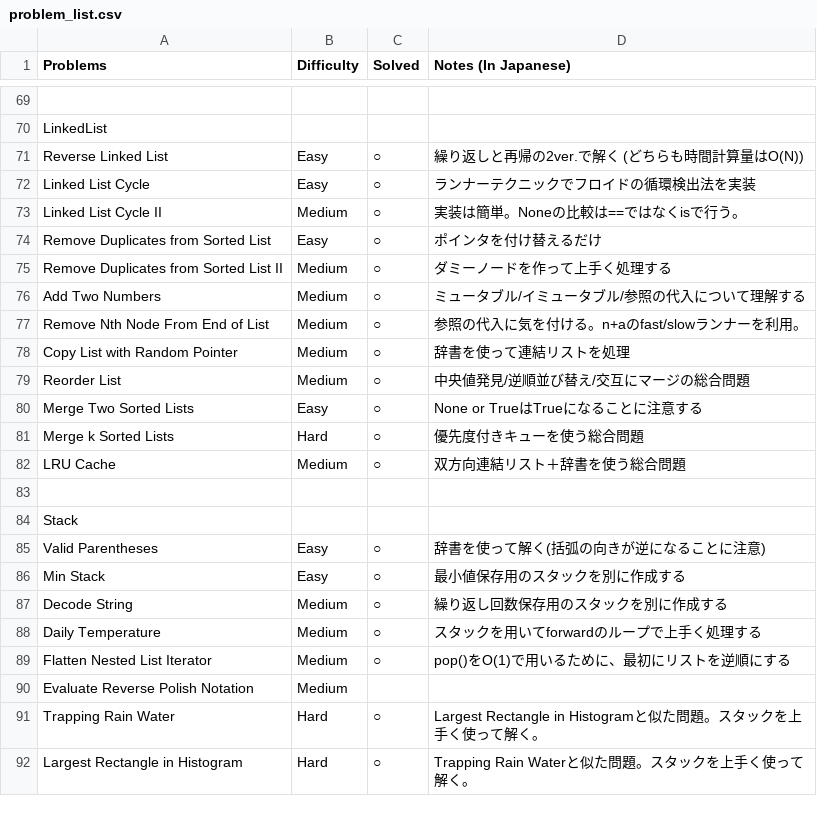
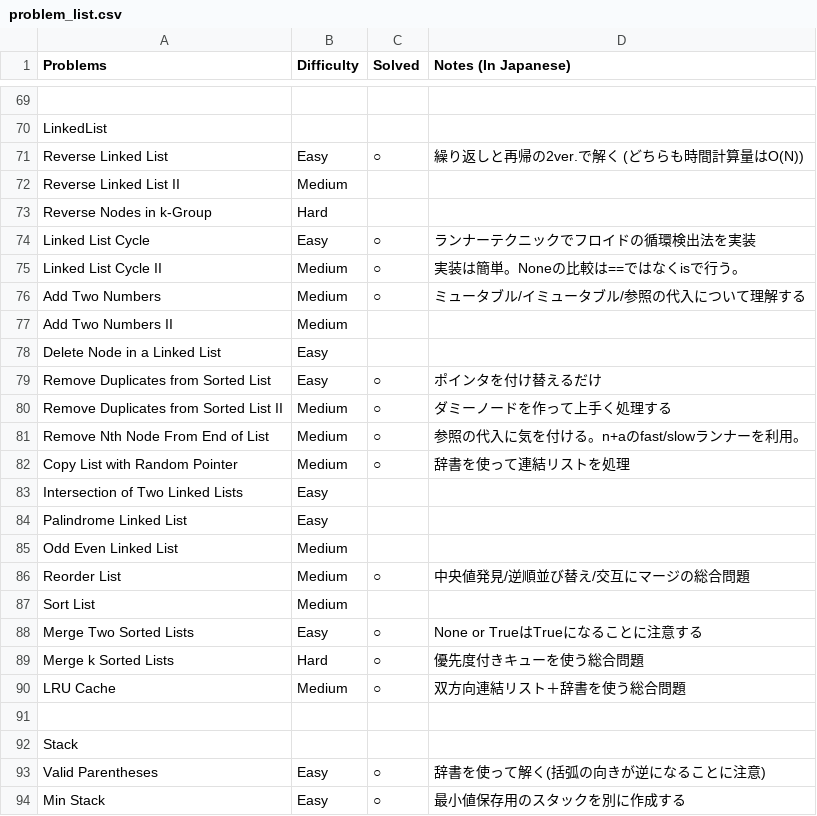
Before and after one commit to sokazaki/leetcode_solutions, a CSV file: problem_list.csv, drawn as a sheet; only a part is shown, gaps mark what is left out; the shorter side is filled out with more unchanged rows.

Commit message:
Update problem_list.csv

```diff
--- a/problem_list.csv
+++ b/problem_list.csv
@@ -71,10 +71,18 @@ LinkedList,,,
 Reverse Linked List,Easy,○,繰り返しと再帰の2ver.で解く (どちらも時間計算量はO(N))
+Reverse Linked List II,Medium,,
+Reverse Nodes in k-Group,Hard,,
 Linked List Cycle,Easy,○,ランナーテクニックでフロイドの循環検出法を実装
 Linked List Cycle II,Medium,○,実装は簡単。Noneの比較は==ではなくisで行う。
+Add Two Numbers,Medium,○,ミュータブル/イミュータブル/参照の代入について理解する
+Add Two Numbers II,Medium,,
+Delete Node in a Linked List,Easy,,
 Remove Duplicates from Sorted List,Easy,○,ポインタを付け替えるだけ
 Remove Duplicates from Sorted List II,Medium,○,ダミーノードを作って上手く処理する
-Add Two Numbers,Medium,○,ミュータブル/イミュータブル/参照の代入について理解する
 Remove Nth Node From End of List,Medium,○,参照の代入に気を付ける。n+aのfast/slowランナーを利用。
 Copy List with Random Pointer,Medium,○,辞書を使って連結リストを処理
+Intersection of Two Linked Lists,Easy,,
+Palindrome Linked List,Easy,,
+Odd Even Linked List,Medium,,
 Reorder List,Medium,○,中央値発見/逆順並び替え/交互にマージの総合問題
+Sort List,Medium,,
 Merge Two Sorted Lists,Easy,○,None or TrueはTrueになることに注意する
```
